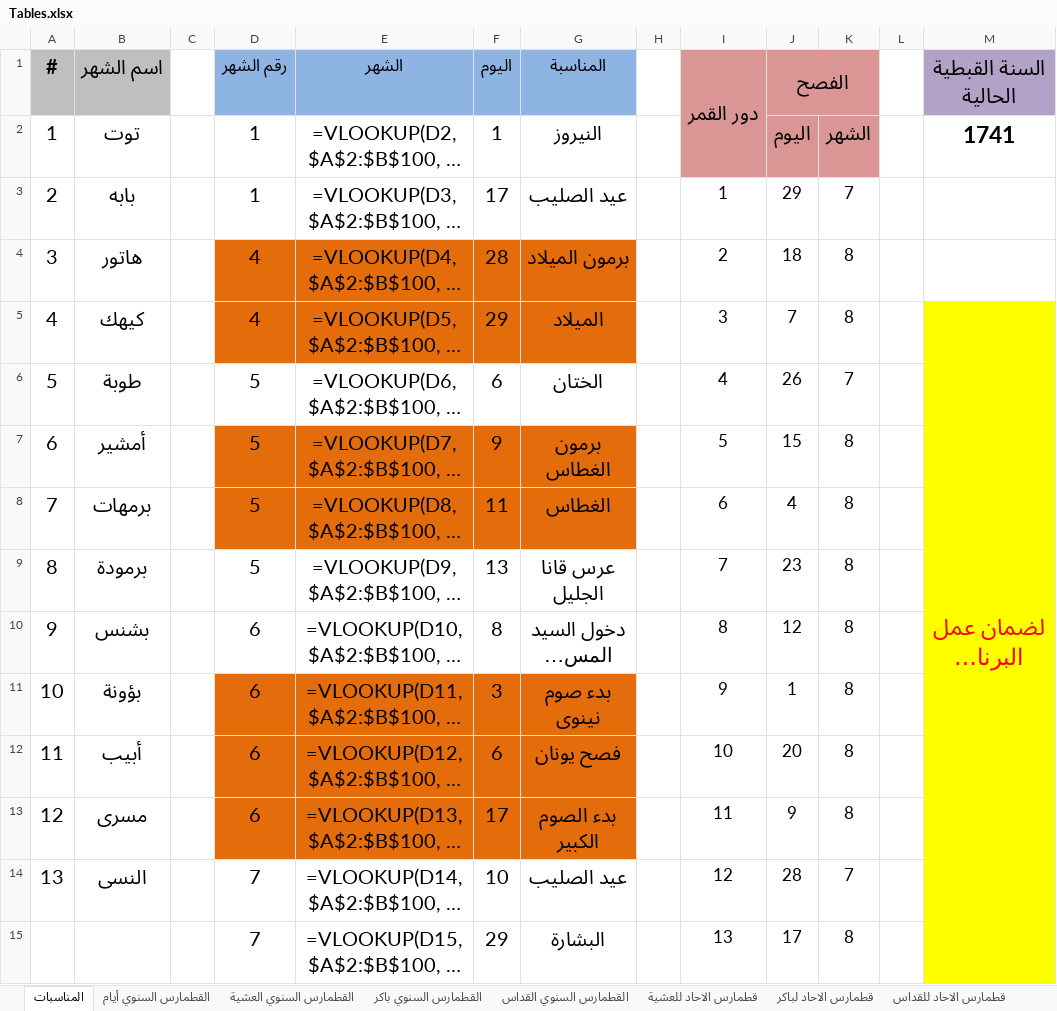
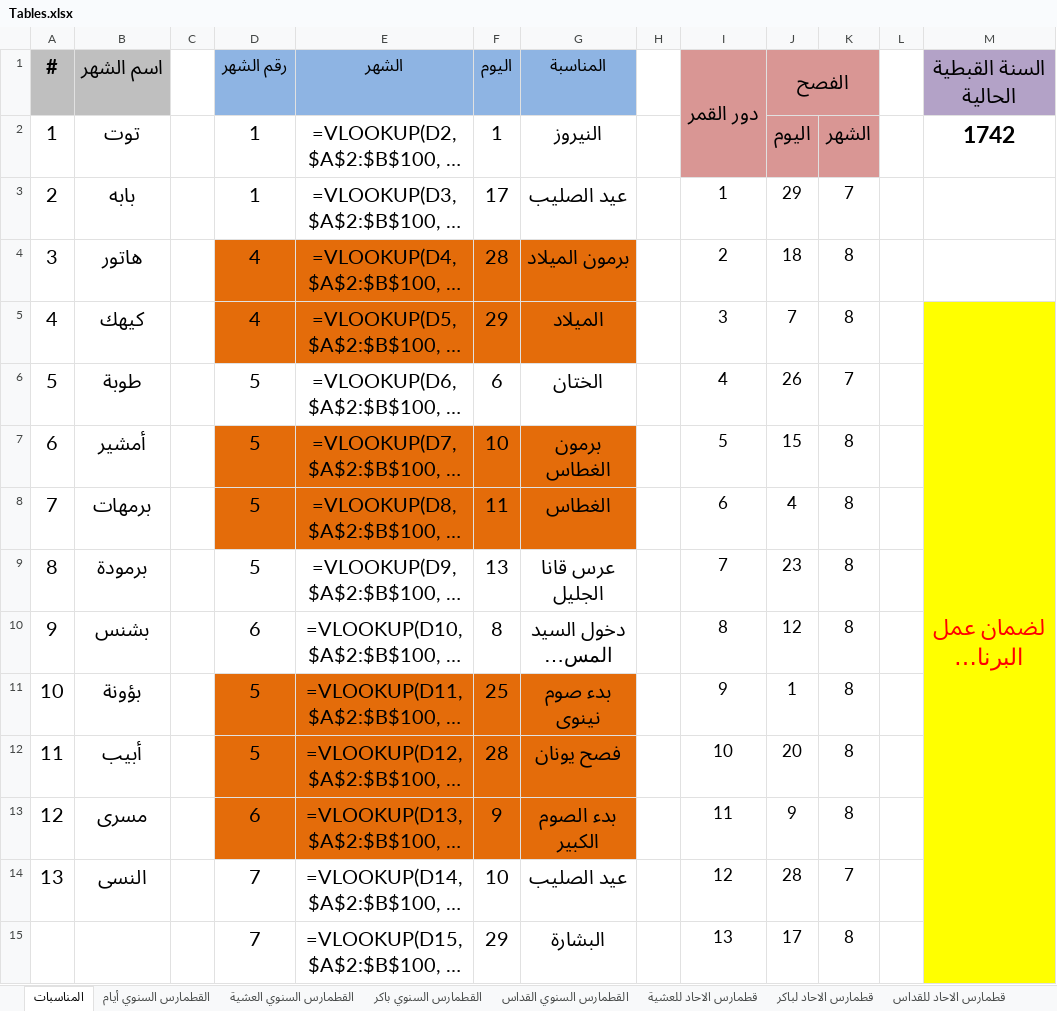
Before and after one commit to johnwassfy/St.Mary-Maadi-Liturgies, an Excel workbook: Tables.xlsx, sheet المناسبات, drawn as a sheet; only a part is shown; long unchanged cells end in …; values as stored, in another font and other column widths than the file's, no borders; formulas without a stored value are shown as written; conditional formats and table styles not drawn; the diff covers the shown part only; the diff names each change by its address in the sheet, - before the commit and + after, or states it on an @@ line.

```diff
--- a/Tables.xlsx (sheet المناسبات)
+++ b/Tables.xlsx (sheet المناسبات)
-M2 (السنة القبطية الحالية): 1741
+M2 (السنة القبطية الحالية): 1742
-F7 (اليوم): 9
+F7 (اليوم): 10
-D11:D12 (رقم الشهر): 6
+D11:D12 (رقم الشهر): 5
-F11 (اليوم): 3
+F11 (اليوم): 25
-F12 (اليوم): 6
+F12 (اليوم): 28
-F13 (اليوم): 17
+F13 (اليوم): 9
```
Also changed, not shown: 14 edited cells elsewhere in this sheet, sheet قطمارس الخماسين, sheet قطمارس الصوم الكبير, sheet صوم نينوى و فصح يونان, sheet قرائات أحد الشعانين, Files Data.xlsx, 7 other files.
